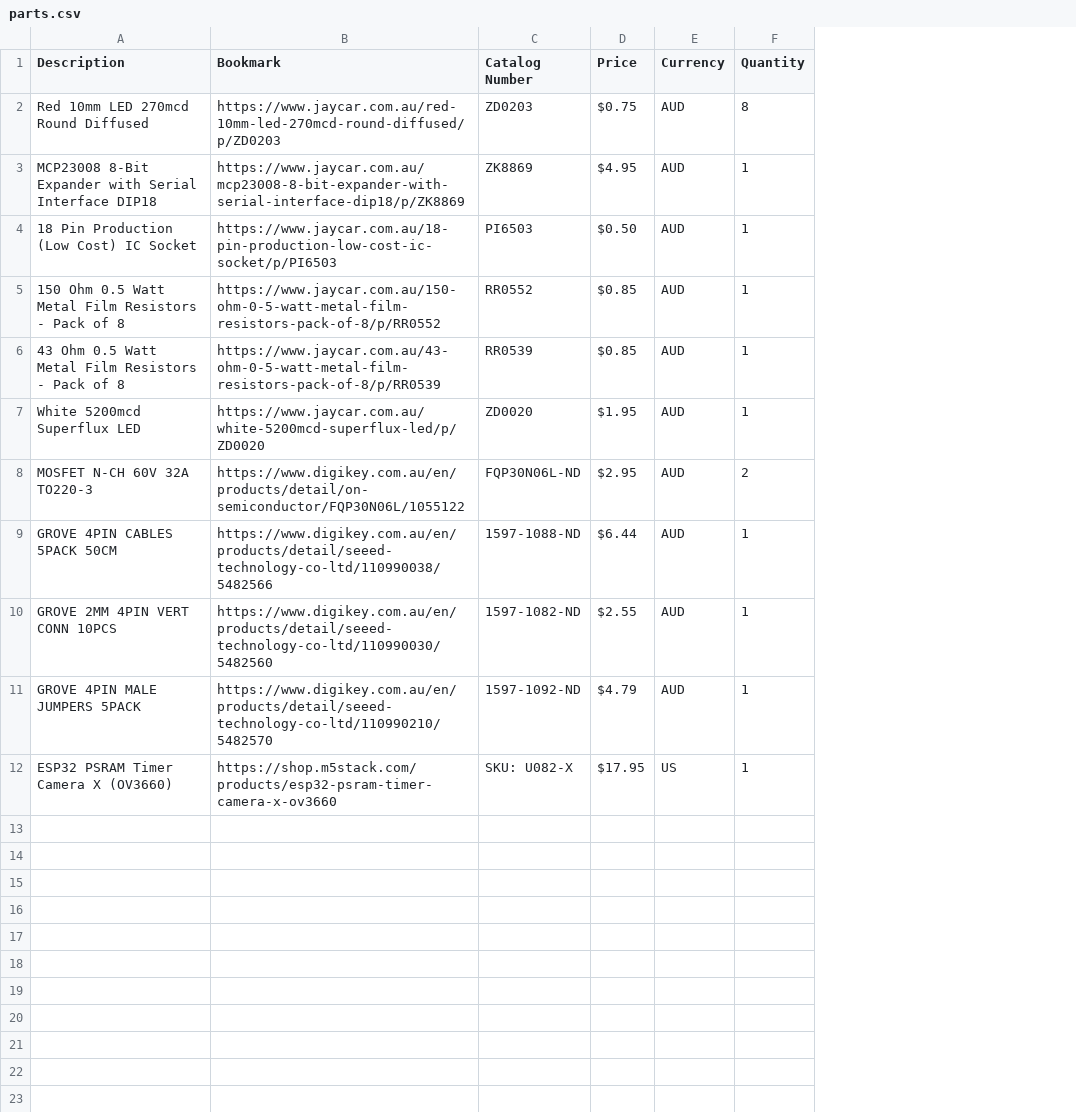
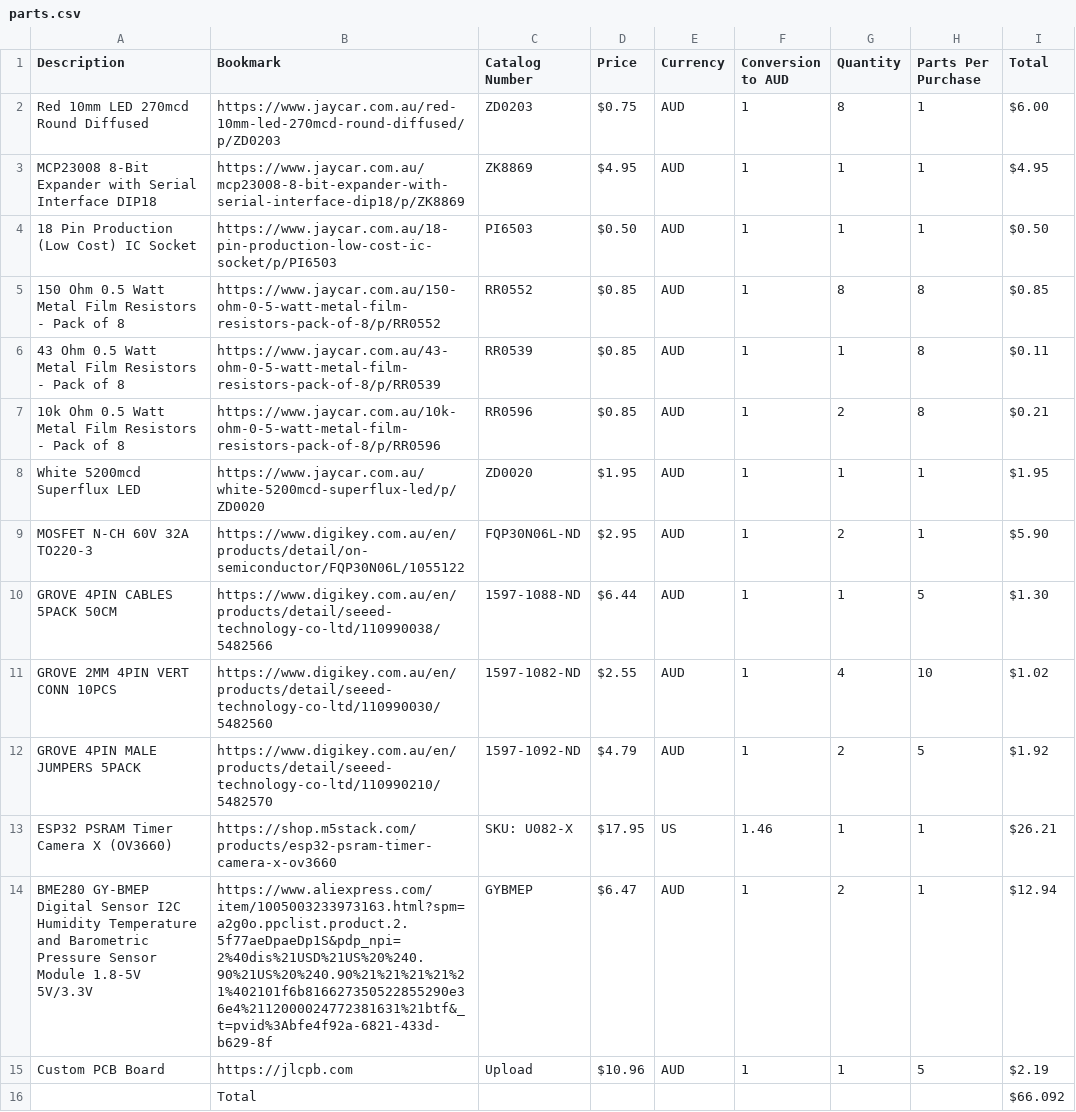
Before and after one commit to brettdavidsilverman/old.bee.fish, a CSV file: beehive/parts.csv, drawn as a sheet; addresses are those after the commit; the diff names each change by its address in the sheet, - before the commit and + after, or states it on an @@ line.

Commit message:
Updated parts.csv to include board

```diff
--- a/beehive/parts.csv
+++ b/beehive/parts.csv
+column F (Conversion to AUD), rows 2-6: all 1; rows 8-13: 1 | 1 | 1 | 1 | 1 | 1.46
+column H (Parts Per Purchase), rows 2-6: 1 | 1 | 1 | 8 | 8; rows 8-13: 1 | 1 | 5 | 10 | 5 | 1
+column I (Total), rows 2-6: $6.00 | $4.95 | $0.50 | $0.85 | $0.11; rows 8-13: $1.95 | $5.90 | $1.30 | $1.02 | $1.92 | $26.21
-G5 (Quantity): 1
+G5 (Quantity): 8
+row 7: 10k Ohm 0.5 Watt Metal Film Resistors - Pack of 8 | https://www.jaycar.com.au/10k-ohm-0-5-watt-metal-film-resistors-pack-of-8/p/RR0596 | RR0596 | $0.85 | AUD | 1 | 2 | 8 | $0.21
-G11 (Quantity): 1
+G11 (Quantity): 4
-G12 (Quantity): 1
+G12 (Quantity): 2
+row 14: BME280 GY-BMEP Digital Sensor I2C Humidity Temperature and Barometric Pressure Sensor Module 1.8-5V 5V/3.3V | https://www.aliexpress.com/item/1005003233973163.html?spm=a2g0o.ppclist.product.2.5f77aeDpaeDp1S&pdp_npi=2%40dis%21USD%21US%20%240.90%21US%20%240.90%21%21%21%21%21%402101f6b816627350522855290e36e4%2112000024772381631%21btf&_t=pvid%3Abfe4f92a-6821-433d-b629-8f | GYBMEP | $6.47 | AUD | 1 | 2 | 1 | $12.94
+row 15: Custom PCB Board | https://jlcpb.com | Upload | $10.96 | AUD | 1 | 1 | 5 | $2.19
+row 16:  | Total |  |  |  |  |  |  | $66.092
```
